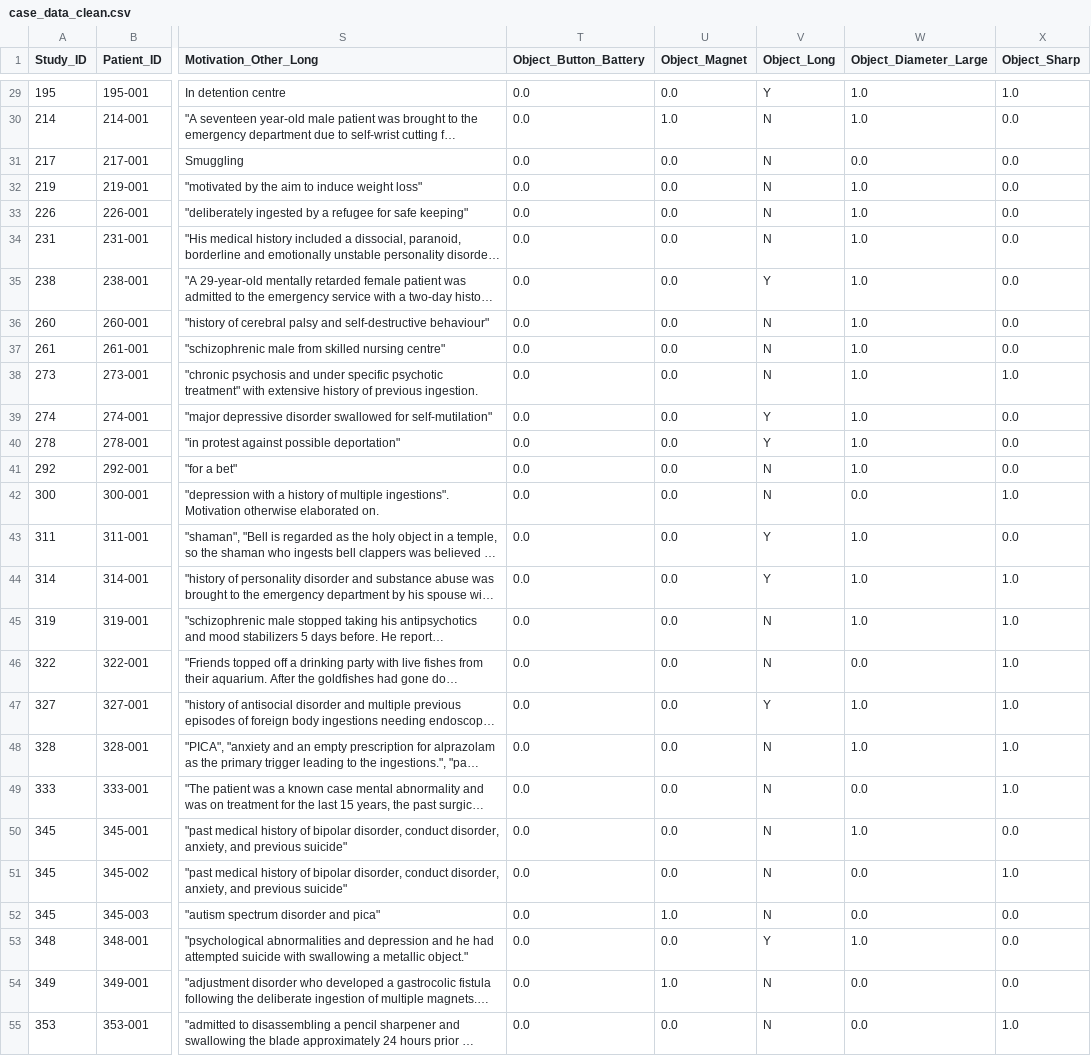
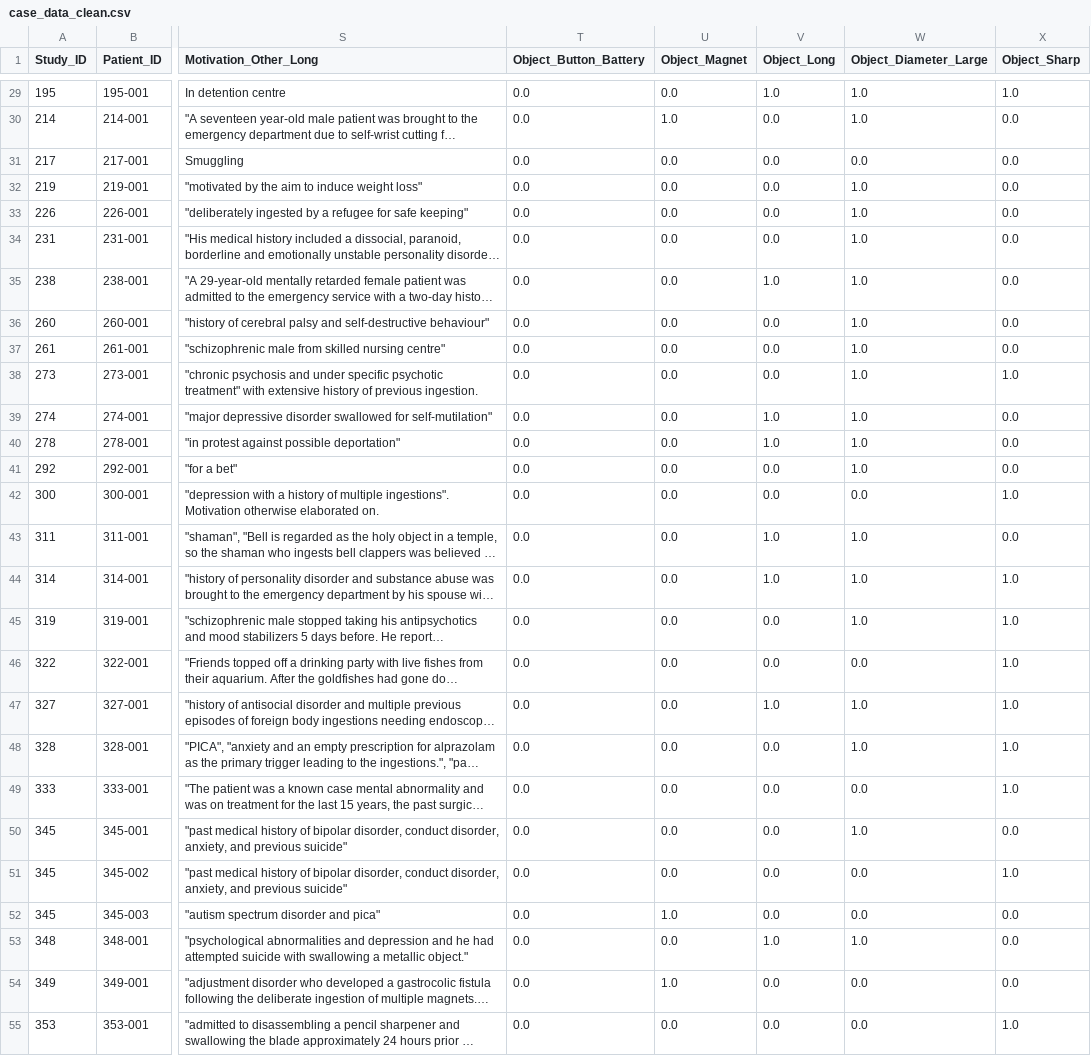
Before and after one commit to jackgedge/iifo_systematic_review, a CSV file: input/processed_data/final_report/case_data_clean.csv, drawn as a sheet; only a part is shown, gaps mark what is left out; long unchanged cells end in …; the diff covers the shown part only; the diff names each change by its address in the sheet, - before the commit and + after, or states it on an @@ line.

```diff
--- a/input/processed_data/final_report/case_data_clean.csv
+++ b/input/processed_data/final_report/case_data_clean.csv
-V29 (Object_Long): Y
+V29 (Object_Long): 1.0
-V30:V34 (Object_Long): N
+V30:V34 (Object_Long): 0.0
-V35 (Object_Long): Y
+V35 (Object_Long): 1.0
-V36:V38 (Object_Long): N
+V36:V38 (Object_Long): 0.0
-V39:V40 (Object_Long): Y
+V39:V40 (Object_Long): 1.0
-V41:V42 (Object_Long): N
+V41:V42 (Object_Long): 0.0
-V43:V44 (Object_Long): Y
+V43:V44 (Object_Long): 1.0
-V45:V46 (Object_Long): N
+V45:V46 (Object_Long): 0.0
-V47 (Object_Long): Y
+V47 (Object_Long): 1.0
-V48:V52 (Object_Long): N
+V48:V52 (Object_Long): 0.0
-V53 (Object_Long): Y
+V53 (Object_Long): 1.0
-V54:V55 (Object_Long): N
+V54:V55 (Object_Long): 0.0
```
Also changed, not shown: 168 edited cells elsewhere in this file, input/processed_data/final_report/case_bias_data_merged.csv, 27 other files.
